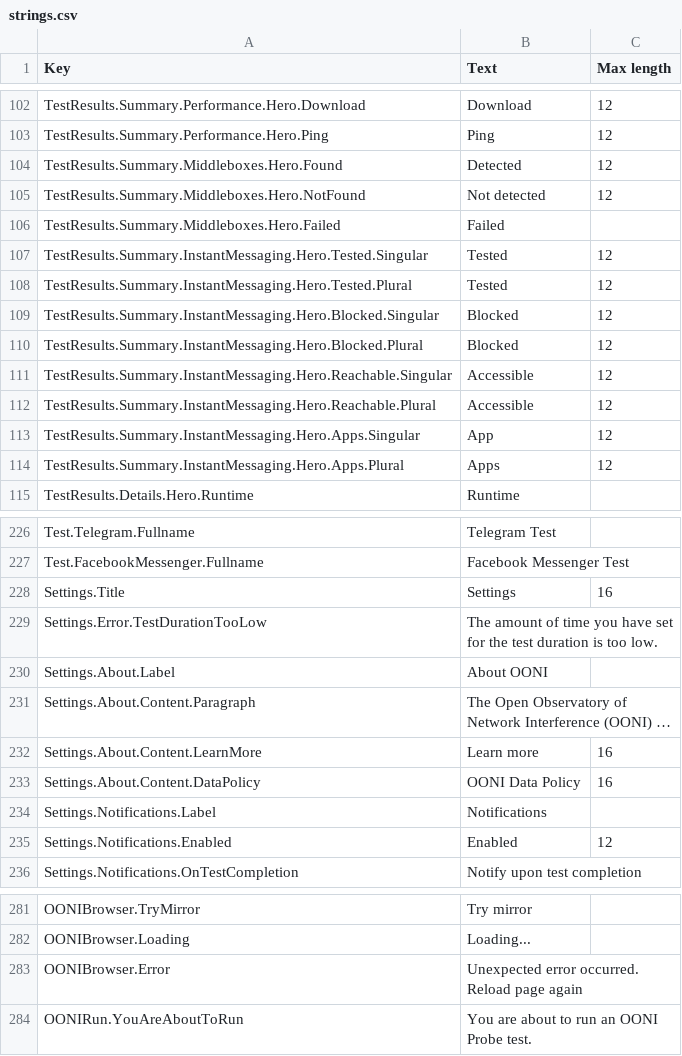
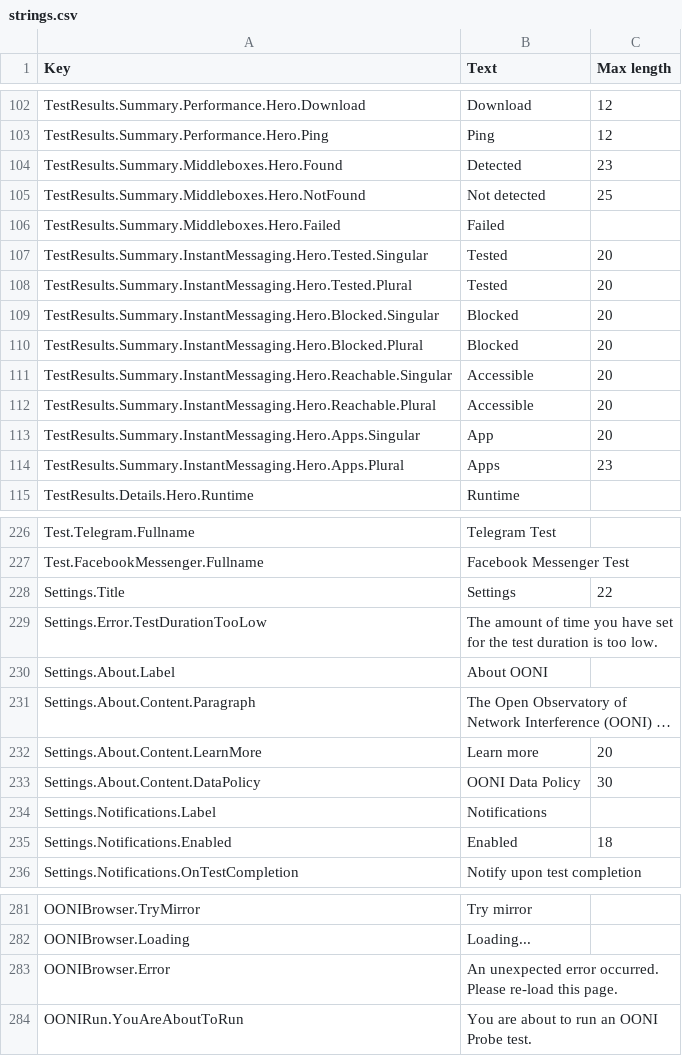
Before and after one commit to ooni/translations, a CSV file: probe-mobile/en/strings.csv, drawn as a sheet; only a part is shown, gaps mark what is left out; long unchanged cells end in …; the diff covers the shown part only; the diff names each change by its address in the sheet, - before the commit and + after, or states it on an @@ line.

```diff
--- a/probe-mobile/en/strings.csv
+++ b/probe-mobile/en/strings.csv
-C104 (Max length): 12
+C104 (Max length): 23
-C105 (Max length): 12
+C105 (Max length): 25
-C107:C113 (Max length): 12
+C107:C113 (Max length): 20
-C114 (Max length): 12
+C114 (Max length): 23
-C228 (Max length): 16
+C228 (Max length): 22
-C232 (Max length): 16
+C232 (Max length): 20
-C233 (Max length): 16
+C233 (Max length): 30
-C235 (Max length): 12
+C235 (Max length): 18
-B283 (Text): Unexpected error occurred. Reload page again
+B283 (Text): An unexpected error occurred. Please re-load this page.
```
Also changed, not shown: 21 edited cells elsewhere in this file.
